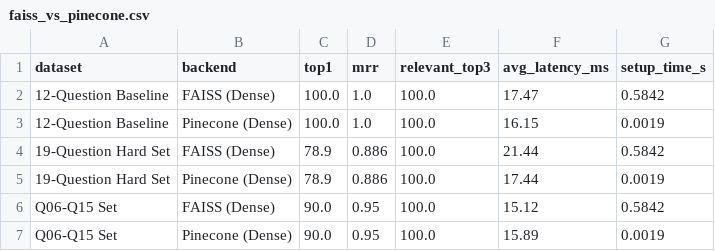
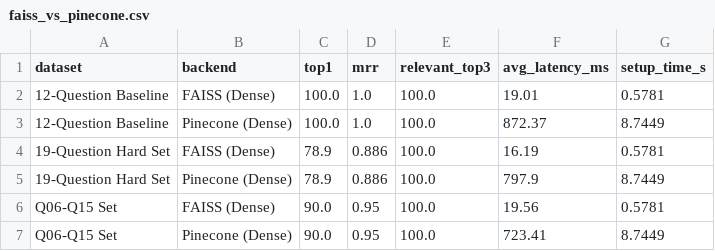
Before and after one commit to imaya2315-hub/leave-management-rag, a CSV file: evaluation_pinecone_results/faiss_vs_pinecone.csv, drawn as a sheet.

```diff
--- a/evaluation_pinecone_results/faiss_vs_pinecone.csv
+++ b/evaluation_pinecone_results/faiss_vs_pinecone.csv
@@ -1,7 +1,7 @@
 dataset,backend,top1,mrr,relevant_top3,avg_latency_ms,setup_time_s
-12-Question Baseline,FAISS (Dense),100.0,1.0,100.0,17.47,0.5842
-12-Question Baseline,Pinecone (Dense),100.0,1.0,100.0,16.15,0.0019
-19-Question Hard Set,FAISS (Dense),78.9,0.886,100.0,21.44,0.5842
-19-Question Hard Set,Pinecone (Dense),78.9,0.886,100.0,17.44,0.0019
-Q06-Q15 Set,FAISS (Dense),90.0,0.95,100.0,15.12,0.5842
-Q06-Q15 Set,Pinecone (Dense),90.0,0.95,100.0,15.89,0.0019
+12-Question Baseline,FAISS (Dense),100.0,1.0,100.0,19.01,0.5781
+12-Question Baseline,Pinecone (Dense),100.0,1.0,100.0,872.37,8.7449
+19-Question Hard Set,FAISS (Dense),78.9,0.886,100.0,16.19,0.5781
+19-Question Hard Set,Pinecone (Dense),78.9,0.886,100.0,797.9,8.7449
+Q06-Q15 Set,FAISS (Dense),90.0,0.95,100.0,19.56,0.5781
+Q06-Q15 Set,Pinecone (Dense),90.0,0.95,100.0,723.41,8.7449
```
Also changed, not shown: evaluation_pinecone_results/combined_pipeline.csv, evaluation_pinecone_results/hybrid_alpha_sweep.csv, 10 other files.
